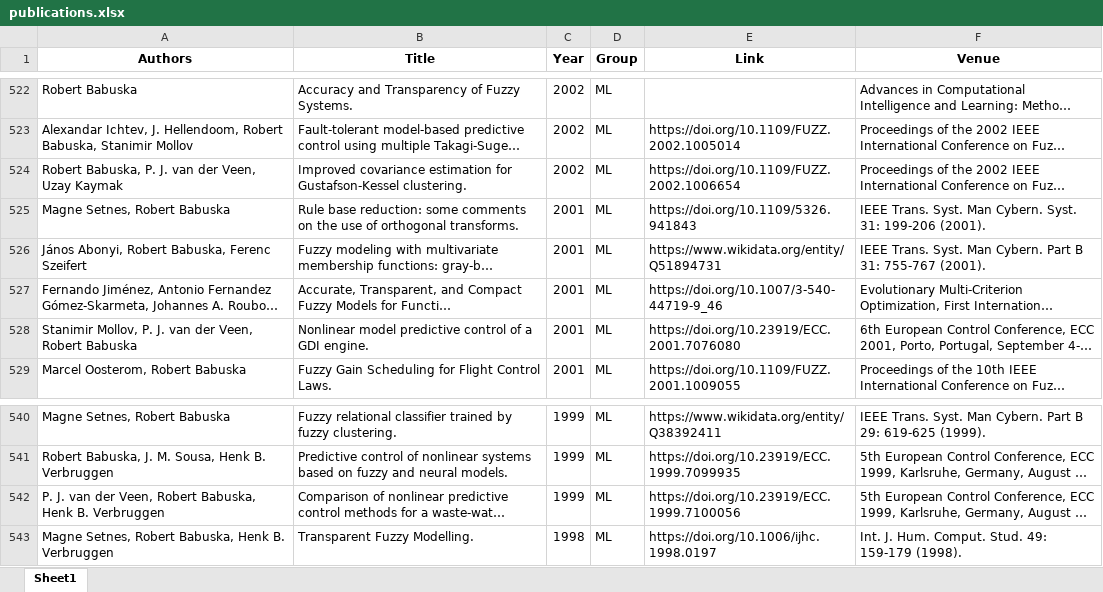
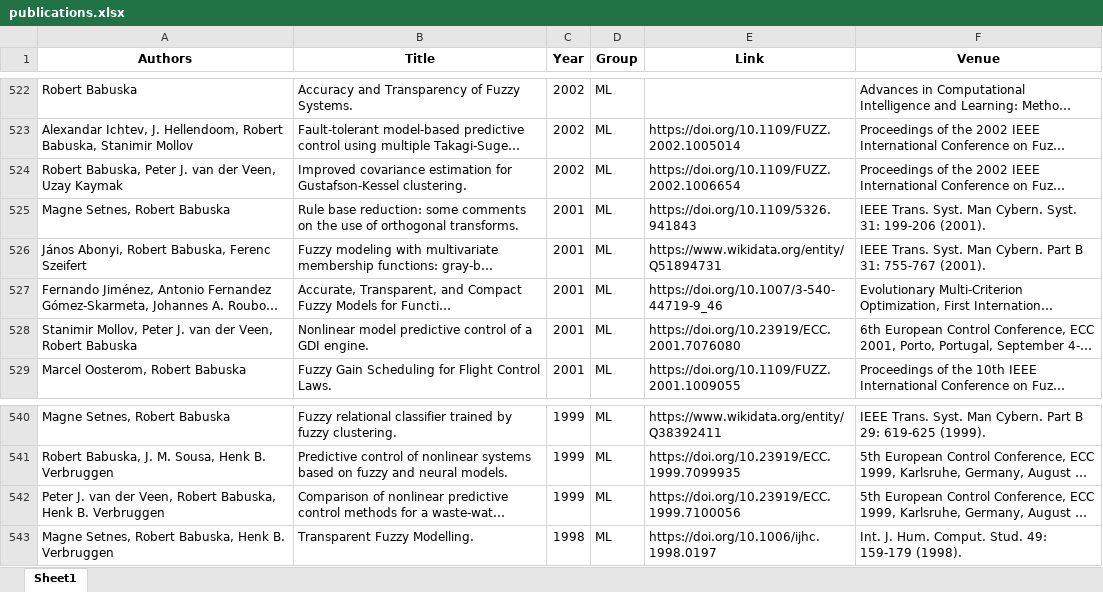
Before and after one commit to ai4reason/ai4reason.github.io, an Excel workbook: docs/download/publications.xlsx, sheet Sheet1, drawn as a sheet; only a part is shown, gaps mark what is left out; long unchanged cells end in …; values as stored, in another font and other column widths than the file's, no borders; the diff names each change by its address in the sheet, - before the commit and + after, or states it on an @@ line.

```diff
--- a/docs/download/publications.xlsx (sheet Sheet1)
+++ b/docs/download/publications.xlsx (sheet Sheet1)
-A524 (Authors): Robert Babuska, P. J. van…
+A524 (Authors): Robert Babuska, Peter J. van…
-A528 (Authors): Stanimir Mollov, P. J. van…
+A528 (Authors): Stanimir Mollov, Peter J. van…
-A542 (Authors): P. J. van…
+A542 (Authors): Peter J. van…
```
Also changed, not shown: 2 other files.
